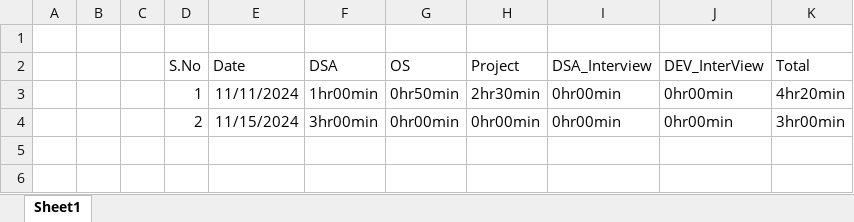
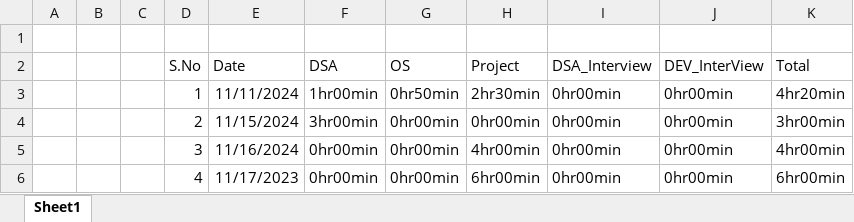
Before and after one commit to Siser-Pratap/Timeline, an Excel workbook: New Microsoft Excel Worksheet.xlsx, sheet Sheet1, drawn as a sheet; values as stored, in another font and other column widths than the file's, no borders; the diff names each change by its address in the sheet, - before the commit and + after, or states it on an @@ line.

Commit message:
Update New Microsoft Excel Worksheet.xlsx

```diff
--- a/New Microsoft Excel Worksheet.xlsx (sheet Sheet1)
+++ b/New Microsoft Excel Worksheet.xlsx (sheet Sheet1)
+row 5:  |  |  | 3 | 11/16/2024 | 0hr00min | 0hr00min | 4hr00min | 0hr00min | 0hr00min | 4hr00min
+row 6:  |  |  | 4 | 11/17/2023 | 0hr00min | 0hr00min | 6hr00min | 0hr00min | 0hr00min | 6hr00min
```
